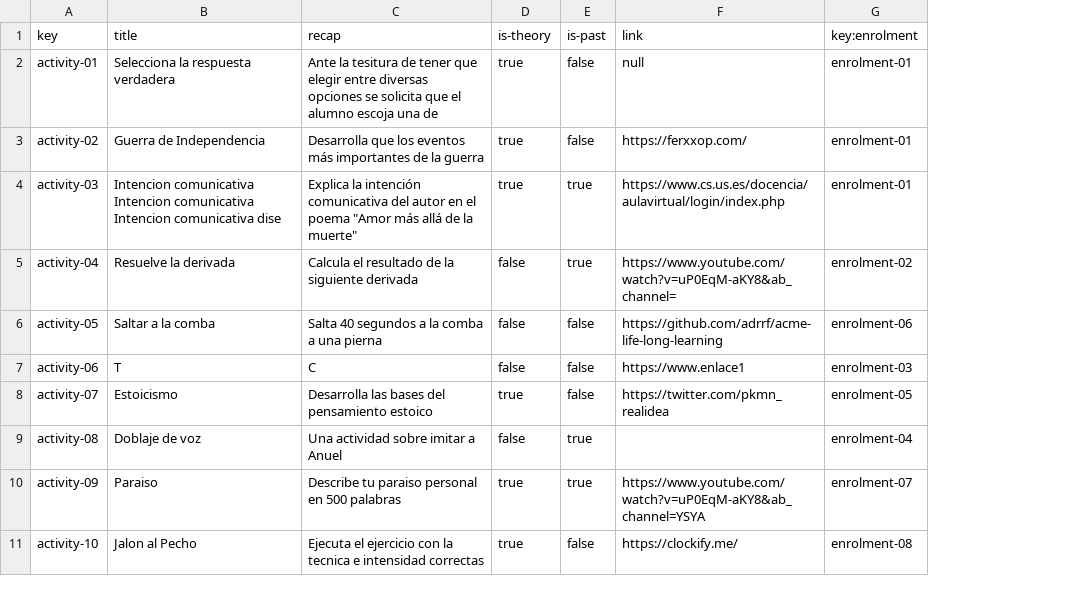
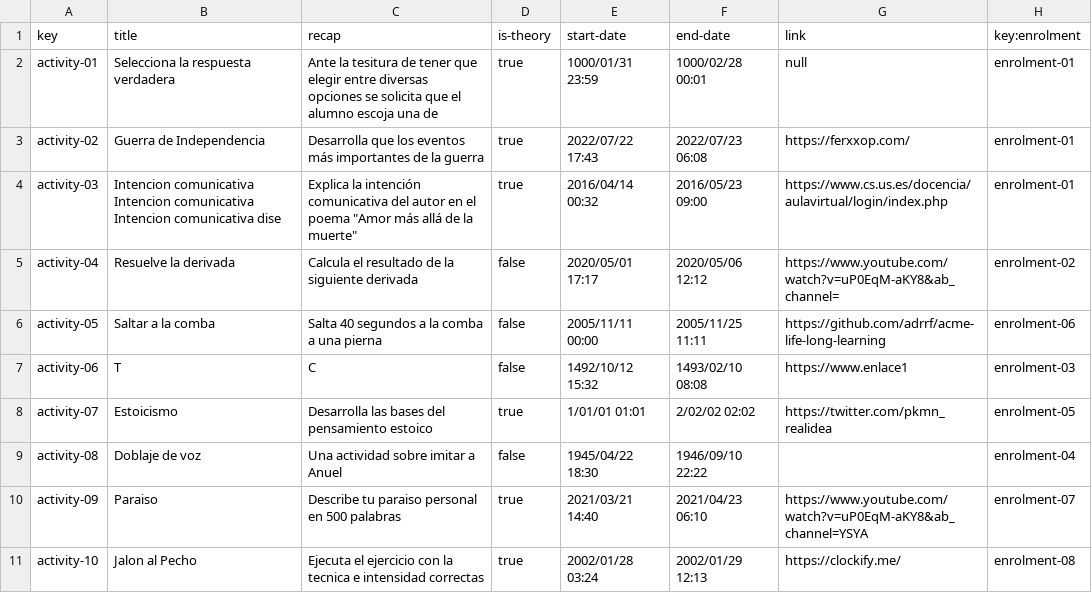
Before and after one commit to adrrf/acme-life-long-learning, a CSV file: src/main/webapp/WEB-INF/resources/sample-data/activity.csv, drawn as a sheet; removed rows and columns are numbered as before the commit, all else as after; the diff names each change by its address in the sheet, - before the commit and + after, or states it on an @@ line.

```diff
--- a/src/main/webapp/WEB-INF/resources/sample-data/activity.csv
+++ b/src/main/webapp/WEB-INF/resources/sample-data/activity.csv
-column E (is-past), rows 2-11: false | false | true | true | false | false | false | true | true | false
+column E (start-date), rows 2-11: 1000/01/31 23:59 | 2022/07/22 17:43 | 2016/04/14 00:32 | 2020/05/01 17:17 | 2005/11/11 00:00 | 1492/10/12 15:32 | 1/01/01 01:01 | 1945/04/22 18:30 | 2021/03/21 14:40 | 2002/01/28 03:24
+column F (end-date), rows 2-11: 1000/02/28 00:01 | 2022/07/23 06:08 | 2016/05/23 09:00 | 2020/05/06 12:12 | 2005/11/25 11:11 | 1493/02/10 08:08 | 2/02/02 02:02 | 1946/09/10 22:22 | 2021/04/23 06:10 | 2002/01/29 12:13
```
Also changed, not shown: src/main/webapp/WEB-INF/resources/sample-data/enrolment.csv, 4 other files.
